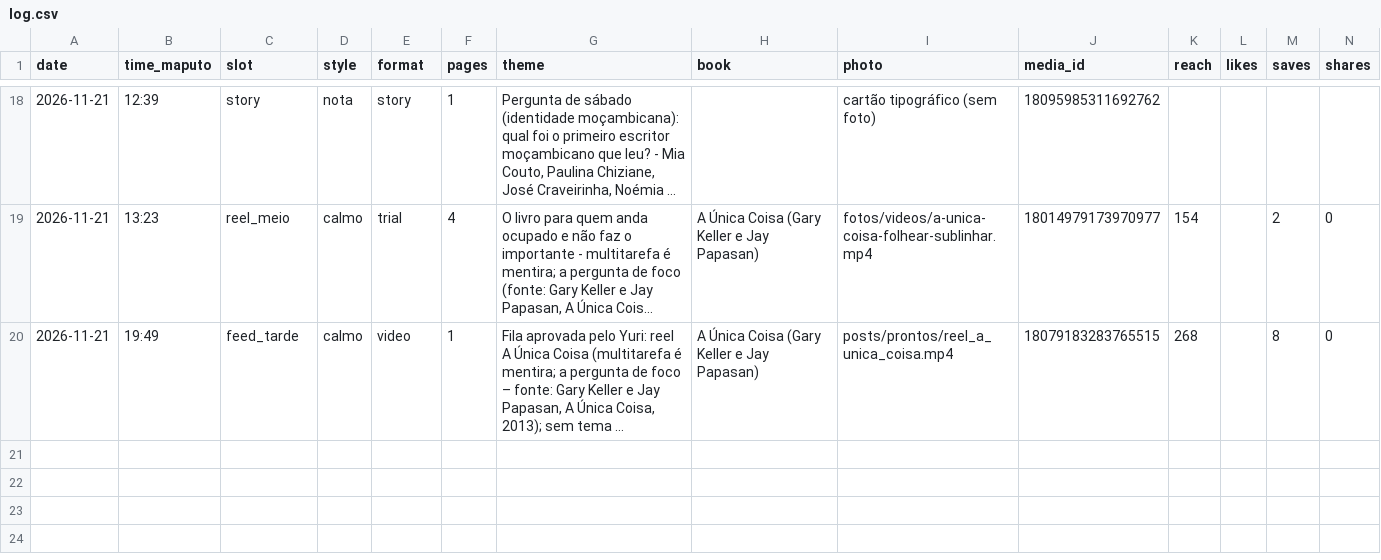
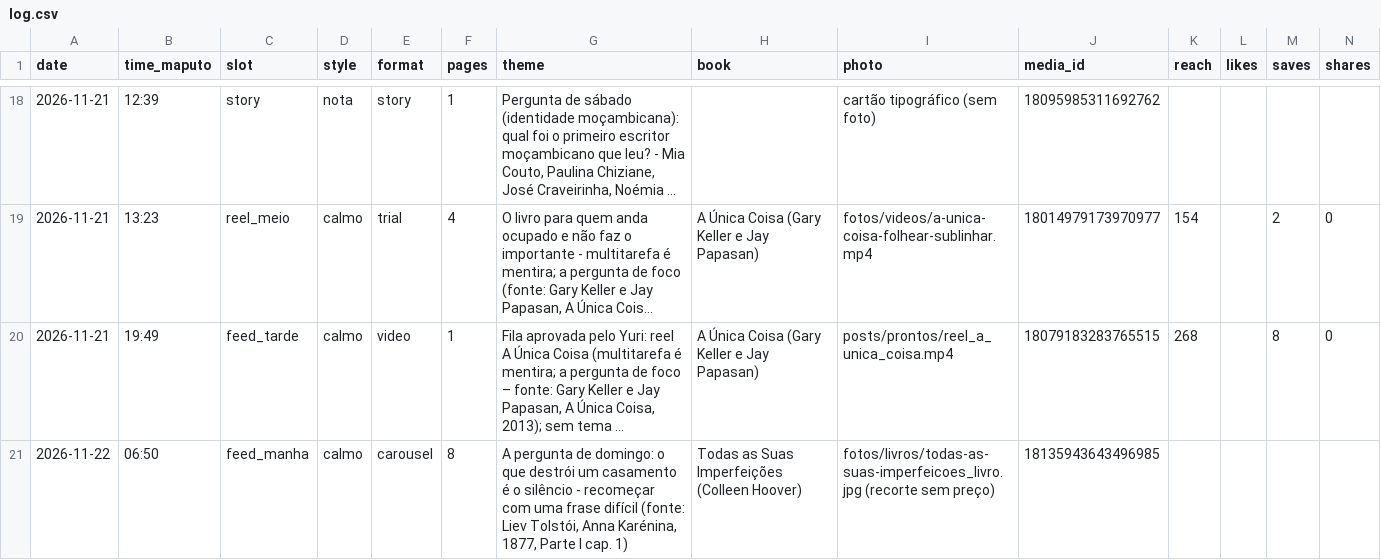
Before and after one commit to yuribaltazar8-oss/nosts-posts, a CSV file: data/log.csv, drawn as a sheet; only a part is shown, gaps mark what is left out; long unchanged cells end in …; rows hold the shown columns only; the diff names each change by its address in the sheet, - before the commit and + after, or states it on an @@ line.

```diff
--- a/data/log.csv
+++ b/data/log.csv
+row 21: 2026-11-22 | 06:50 | feed_manha | calmo | carousel | 8 | A pergunta de domingo: o que destrói um casamento é o silêncio - recomeçar com uma frase difícil (fonte: Liev Tolstói, Anna Karénina, 1877, Parte I cap. 1) | Todas as Suas Imperfeições (Colleen Hoover) | fotos/livros/todas-as-suas-imperfeicoes_livro.jpg (recorte sem preço) | 18135943643496985
```
Also changed, not shown: 1 other file.
